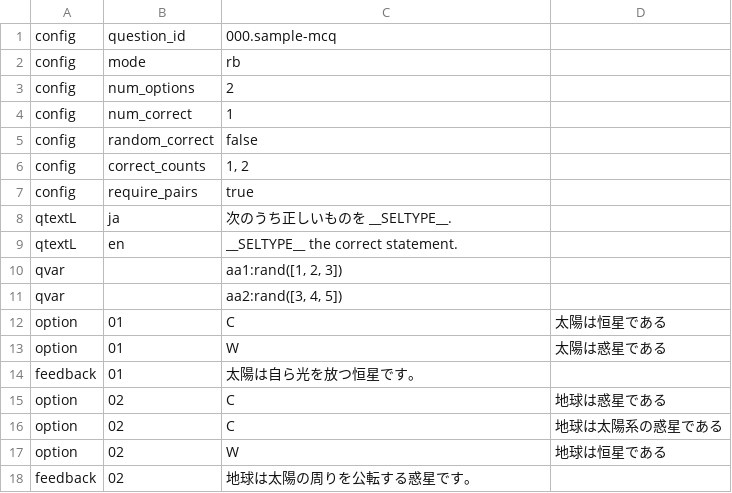
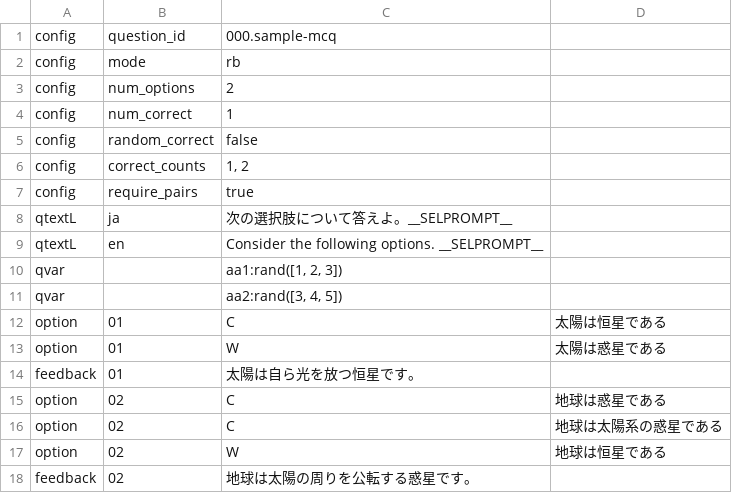
Before and after one commit to yositomi-opu/stack_questions, a CSV file: app/mcq-webapp/sample.csv, drawn as a sheet.

Commit message:
Add cross-platform MCQ webapp services and CAS evaluation

```diff
--- a/app/mcq-webapp/sample.csv
+++ b/app/mcq-webapp/sample.csv
@@ -7,4 +7,4 @@ config,correct_counts,"1, 2"
 config,require_pairs,true
-qtextL,ja,"次のうち正しいものを __SELTYPE__."
-qtextL,en,"__SELTYPE__ the correct statement."
+qtextL,ja,"次の選択肢について答えよ。__SELPROMPT__"
+qtextL,en,"Consider the following options. __SELPROMPT__"
 qvar,,"aa1:rand([1, 2, 3])"
```
Also changed, not shown: app/mcq-webapp/samples/SampleNurse001.csv, app/mcq-webapp/samples/SampleNurse002.csv, 26 other files.
